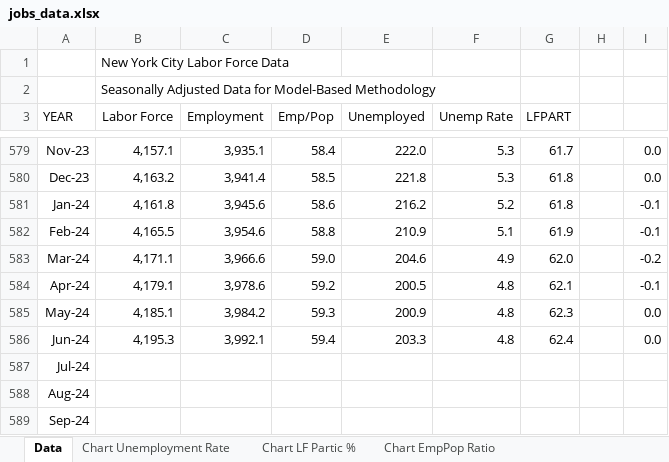
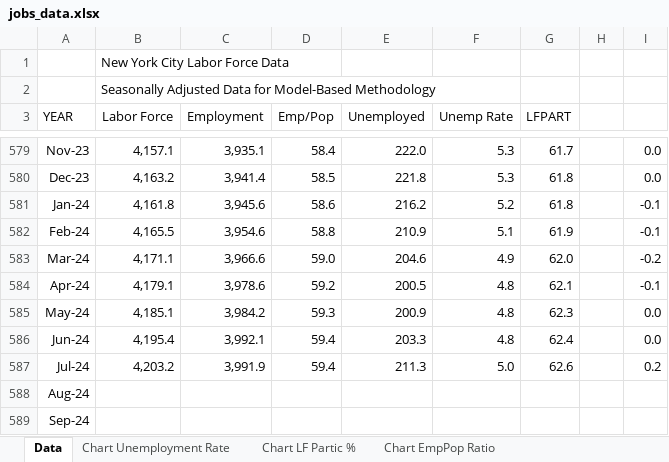
Before and after one commit to thecityny/econ-scraper, an Excel workbook: raw_data/jobs_data.xlsx, sheet Data, drawn as a sheet; only a part is shown, gaps mark what is left out; values as stored, in another font and other column widths than the file's, no borders; the diff names each change by its address in the sheet, - before the commit and + after, or states it on an @@ line.

```diff
--- a/raw_data/jobs_data.xlsx (sheet Data)
+++ b/raw_data/jobs_data.xlsx (sheet Data)
-B586 (Labor Force): 4,195.3
+B586 (Labor Force): 4,195.4
-B587 (Labor Force): (empty)
+B587 (Labor Force): 4,203.2
-C587 (Employment): (empty)
+C587 (Employment): 3,991.9
-D587 (Emp/Pop): (empty)
+D587 (Emp/Pop): 59.4
-E587 (Unemployed): (empty)
+E587 (Unemployed): 211.3
-F587 (Unemp Rate): (empty)
+F587 (Unemp Rate): 5.0
-G587 (LFPART): (empty)
+G587 (LFPART): 62.6
-I587: (empty)
+I587: 0.2
```
Also changed, not shown: charts or pictures, raw_data/earnings.xlsx, raw_data/raw_employment_data.xlsx, 7 other files.
